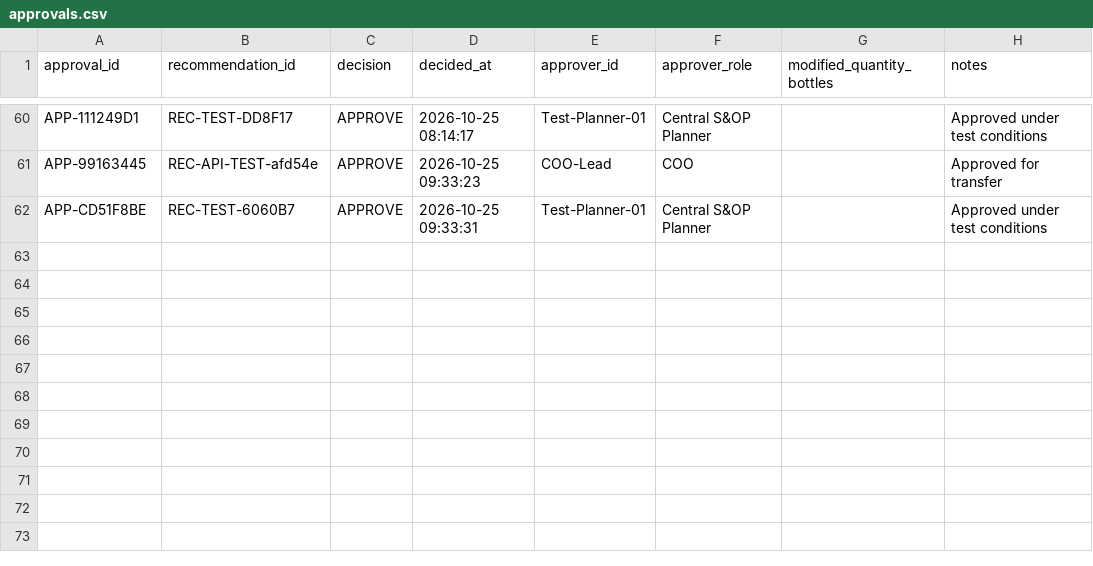
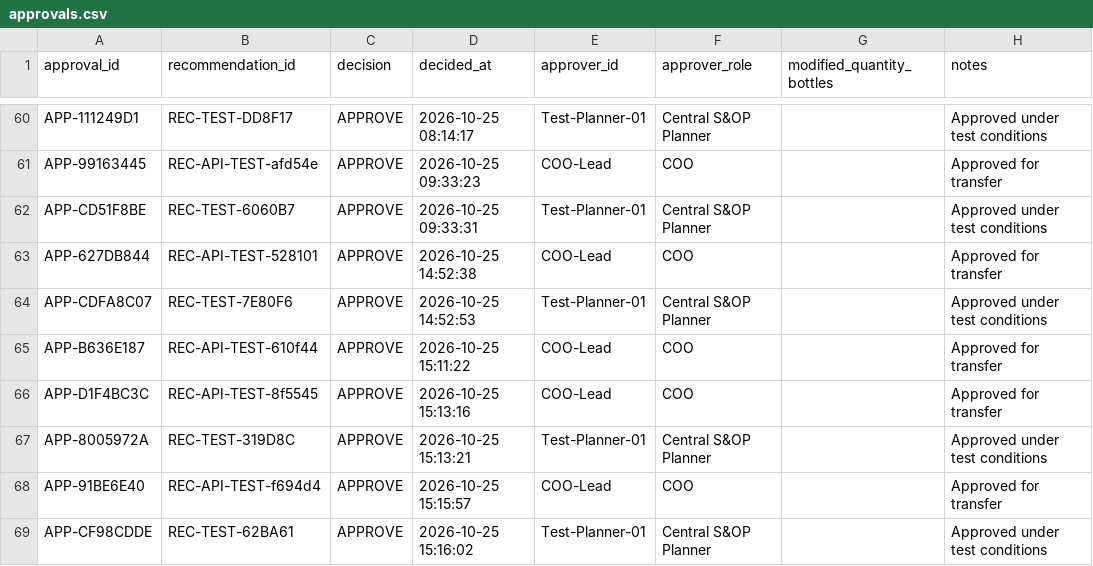
Before and after one commit to badliecooper/McKinseyxRiot-Pulp, a CSV file: data/approvals.csv, drawn as a sheet; only a part is shown, gaps mark what is left out.

```diff
--- a/data/approvals.csv
+++ b/data/approvals.csv
@@ -62 +62,8 @@ APP-99163445,REC-API-TEST-afd54e,APPROVE,2026-10-25 09:33:23,COO-Lead,COO,,Appro
 APP-CD51F8BE,REC-TEST-6060B7,APPROVE,2026-10-25 09:33:31,Test-Planner-01,Central S&OP Planner,,Approved under test conditions
+APP-627DB844,REC-API-TEST-528101,APPROVE,2026-10-25 14:52:38,COO-Lead,COO,,Approved for transfer
+APP-CDFA8C07,REC-TEST-7E80F6,APPROVE,2026-10-25 14:52:53,Test-Planner-01,Central S&OP Planner,,Approved under test conditions
+APP-B636E187,REC-API-TEST-610f44,APPROVE,2026-10-25 15:11:22,COO-Lead,COO,,Approved for transfer
+APP-D1F4BC3C,REC-API-TEST-8f5545,APPROVE,2026-10-25 15:13:16,COO-Lead,COO,,Approved for transfer
+APP-8005972A,REC-TEST-319D8C,APPROVE,2026-10-25 15:13:21,Test-Planner-01,Central S&OP Planner,,Approved under test conditions
+APP-91BE6E40,REC-API-TEST-f694d4,APPROVE,2026-10-25 15:15:57,COO-Lead,COO,,Approved for transfer
+APP-CF98CDDE,REC-TEST-62BA61,APPROVE,2026-10-25 15:16:02,Test-Planner-01,Central S&OP Planner,,Approved under test conditions
```
Also changed, not shown: data/audit_log.csv, data/recommendations.csv, 18 other files.
